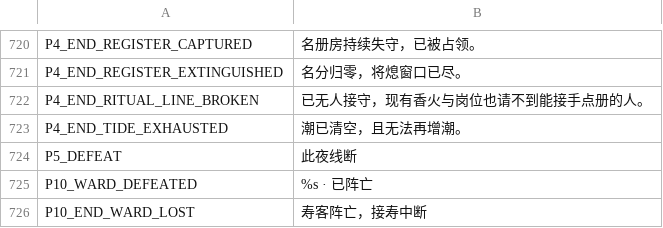
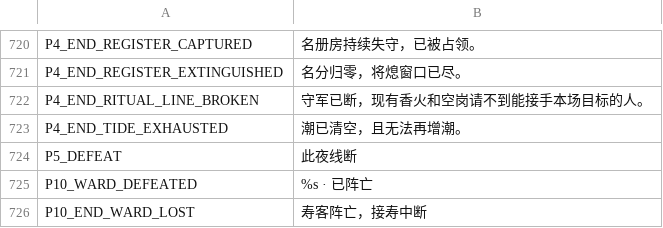
Before and after one commit to gh393872102/ye-ci-game, a CSV file: data/strings/zh_CN.csv, drawn as a sheet; only a part is shown, gaps mark what is left out.

```diff
--- a/data/strings/zh_CN.csv
+++ b/data/strings/zh_CN.csv
@@ -736,3 +736,3 @@ P4_END_REGISTER_CAPTURED,名册房持续失守，已被占领。
 P4_END_REGISTER_EXTINGUISHED,名分归零，将熄窗口已尽。
-P4_END_RITUAL_LINE_BROKEN,已无人接守，现有香火与岗位也请不到能接手点册的人。
+P4_END_RITUAL_LINE_BROKEN,守军已断，现有香火和空岗请不到能接手本场目标的人。
 P4_END_TIDE_EXHAUSTED,潮已清空，且无法再增潮。
```
Also changed, not shown: 9 other files.
